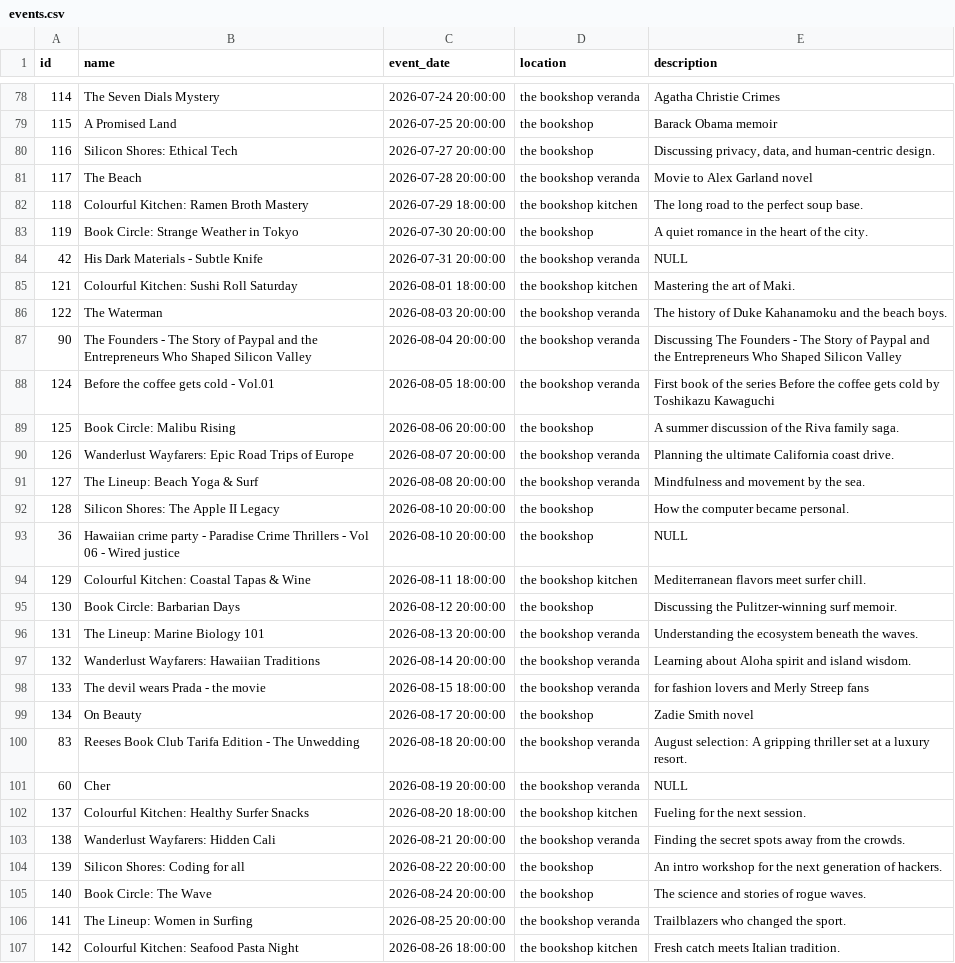
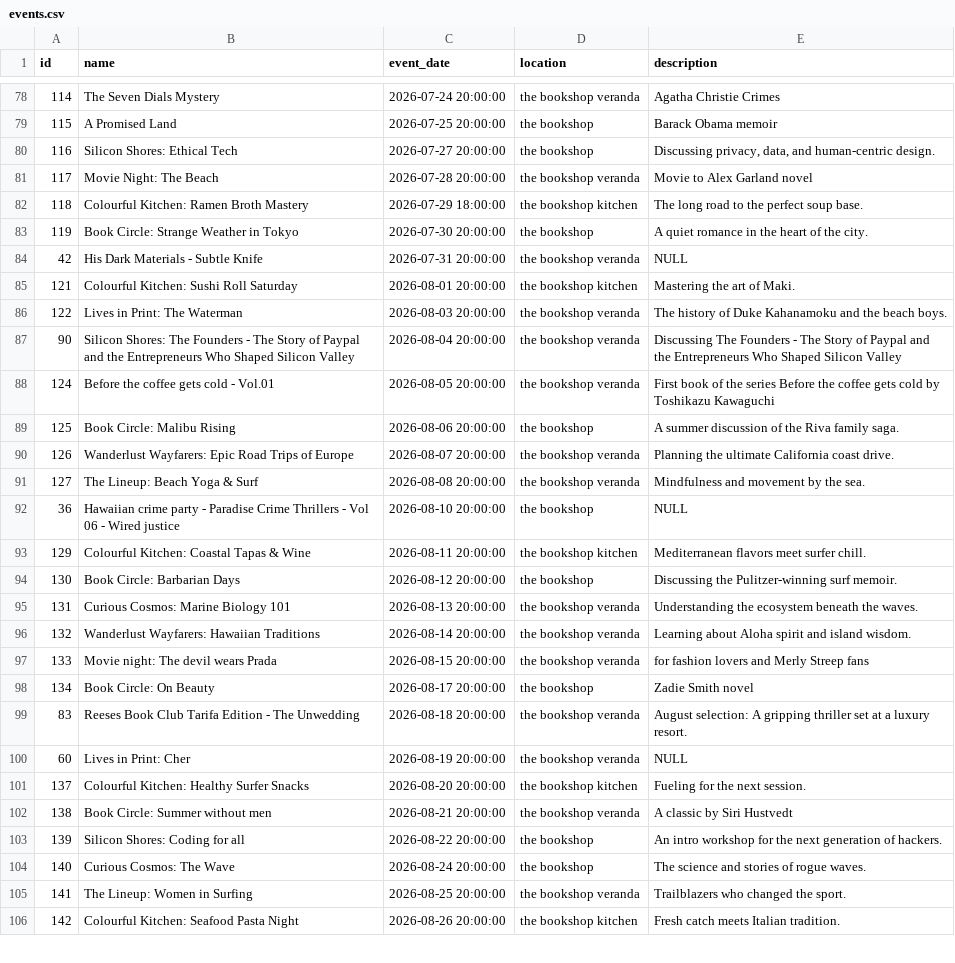
Before and after one commit to UlrikeDetective/code, a CSV file: SQL/PostGre/book_data/data/events.csv, drawn as a sheet; only a part is shown, gaps mark what is left out; the diff covers the shown part only.

```diff
--- a/SQL/PostGre/book_data/data/events.csv
+++ b/SQL/PostGre/book_data/data/events.csv
@@ -80,3 +80,3 @@
 116,"Silicon Shores: Ethical Tech","2026-07-27 20:00:00","the bookshop","Discussing privacy, data, and human-centric design."
-117,"The Beach","2026-07-28 20:00:00","the bookshop veranda","Movie to Alex Garland novel"
+117,"Movie Night: The Beach","2026-07-28 20:00:00","the bookshop veranda","Movie to Alex Garland novel"
 118,"Colourful Kitchen: Ramen Broth Mastery","2026-07-29 18:00:00","the bookshop kitchen","The long road to the perfect soup base."
@@ -84,6 +84,6 @@
 42,"His Dark Materials - Subtle Knife","2026-07-31 20:00:00","the bookshop veranda",NULL
-121,"Colourful Kitchen: Sushi Roll Saturday","2026-08-01 18:00:00","the bookshop kitchen","Mastering the art of Maki."
-122,"The Waterman","2026-08-03 20:00:00","the bookshop veranda","The history of Duke Kahanamoku and the beach boys."
-90,"The Founders - The Story of Paypal and the Entrepreneurs Who Shaped Silicon Valley","2026-08-04 20:00:00","the bookshop veranda","Discussing  The Founders - The Story of Paypal and the Entrepreneurs Who Shaped Silicon Valley"
-124,"Before the coffee gets cold - Vol.01","2026-08-05 18:00:00","the bookshop veranda","First book of the series Before the coffee gets cold by Toshikazu Kawaguchi"
+121,"Colourful Kitchen: Sushi Roll Saturday","2026-08-01 20:00:00","the bookshop kitchen","Mastering the art of Maki."
+122,"Lives in Print: The Waterman","2026-08-03 20:00:00","the bookshop veranda","The history of Duke Kahanamoku and the beach boys."
+90,"Silicon Shores: The Founders - The Story of Paypal and the Entrepreneurs Who Shaped Silicon Valley","2026-08-04 20:00:00","the bookshop veranda","Discussing  The Founders - The Story of Paypal and the Entrepreneurs Who Shaped Silicon Valley"
+124,"Before the coffee gets cold - Vol.01","2026-08-05 20:00:00","the bookshop veranda","First book of the series Before the coffee gets cold by Toshikazu Kawaguchi"
 125,"Book Circle: Malibu Rising","2026-08-06 20:00:00","the bookshop","A summer discussion of the Riva family saga."
@@ -91,17 +91,16 @@
 127,"The Lineup: Beach Yoga & Surf","2026-08-08 20:00:00","the bookshop veranda","Mindfulness and movement by the sea."
-128,"Silicon Shores: The Apple II Legacy","2026-08-10 20:00:00","the bookshop","How the computer became personal."
 36,"Hawaiian crime party - Paradise Crime Thrillers - Vol 06 - Wired justice","2026-08-10 20:00:00","the bookshop",NULL
-129,"Colourful Kitchen: Coastal Tapas & Wine","2026-08-11 18:00:00","the bookshop kitchen","Mediterranean flavors meet surfer chill."
+129,"Colourful Kitchen: Coastal Tapas & Wine","2026-08-11 20:00:00","the bookshop kitchen","Mediterranean flavors meet surfer chill."
 130,"Book Circle: Barbarian Days","2026-08-12 20:00:00","the bookshop","Discussing the Pulitzer-winning surf memoir."
-131,"The Lineup: Marine Biology 101","2026-08-13 20:00:00","the bookshop veranda","Understanding the ecosystem beneath the waves."
+131,"Curious Cosmos: Marine Biology 101","2026-08-13 20:00:00","the bookshop veranda","Understanding the ecosystem beneath the waves."
 132,"Wanderlust Wayfarers: Hawaiian Traditions","2026-08-14 20:00:00","the bookshop veranda","Learning about Aloha spirit and island wisdom."
-133,"The devil wears Prada - the movie","2026-08-15 18:00:00","the bookshop veranda","for fashion lovers and Merly Streep fans"
-134,"On Beauty","2026-08-17 20:00:00","the bookshop","Zadie Smith novel"
+133,"Movie night: The devil wears Prada","2026-08-15 20:00:00","the bookshop veranda","for fashion lovers and Merly Streep fans"
+134,"Book Circle: On Beauty","2026-08-17 20:00:00","the bookshop","Zadie Smith novel"
 83,"Reeses Book Club Tarifa Edition - The Unwedding","2026-08-18 20:00:00","the bookshop veranda","August selection: A gripping thriller set at a luxury resort."
-60,"Cher","2026-08-19 20:00:00","the bookshop veranda",NULL
-137,"Colourful Kitchen: Healthy Surfer Snacks","2026-08-20 18:00:00","the bookshop kitchen","Fueling for the next session."
-138,"Wanderlust Wayfarers: Hidden Cali","2026-08-21 20:00:00","the bookshop veranda","Finding the secret spots away from the crowds."
+60,"Lives in Print: Cher","2026-08-19 20:00:00","the bookshop veranda",NULL
+137,"Colourful Kitchen: Healthy Surfer Snacks","2026-08-20 20:00:00","the bookshop kitchen","Fueling for the next session."
+138,"Book Circle: Summer without men","2026-08-21 20:00:00","the bookshop veranda","A classic by Siri Hustvedt"
 139,"Silicon Shores: Coding for all","2026-08-22 20:00:00","the bookshop","An intro workshop for the next generation of hackers."
-140,"Book Circle: The Wave","2026-08-24 20:00:00","the bookshop","The science and stories of rogue waves."
+140,"Curious Cosmos: The Wave","2026-08-24 20:00:00","the bookshop","The science and stories of rogue waves."
 141,"The Lineup: Women in Surfing","2026-08-25 20:00:00","the bookshop veranda","Trailblazers who changed the sport."
-142,"Colourful Kitchen: Seafood Pasta Night","2026-08-26 18:00:00","the bookshop kitchen","Fresh catch meets Italian tradition."
+142,"Colourful Kitchen: Seafood Pasta Night","2026-08-26 20:00:00","the bookshop kitchen","Fresh catch meets Italian tradition."
```
Also changed, not shown: 16 added rows, 1 removed row and 12 edited cells elsewhere in this file, SQL/PostGre/book_data/data/books.csv, SQL/PostGre/book_data/data/business_costs.csv, 5 other files.
